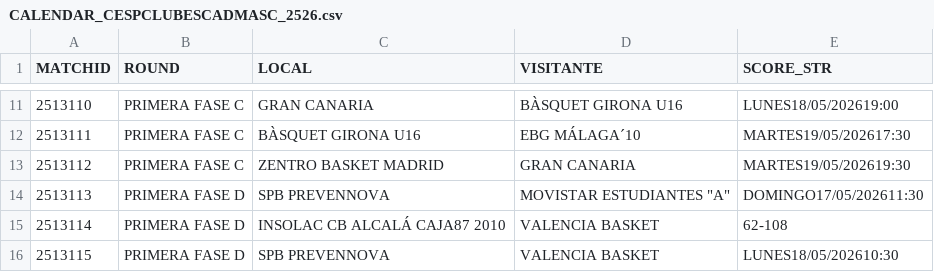
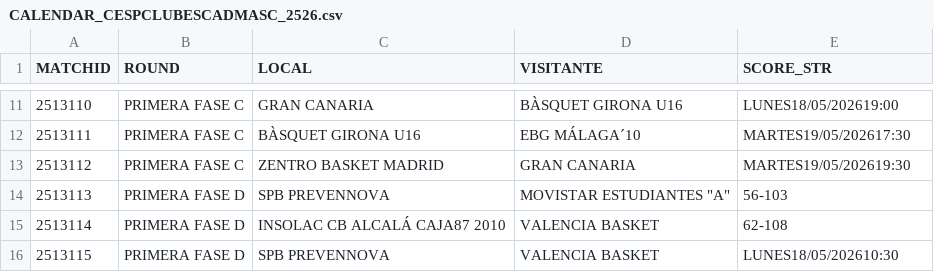
Before and after one commit to AnalyzingBasketball/API_FEB, a CSV file: data/CALENDAR_CESPCLUBESCADMASC_2526.csv, drawn as a sheet; only a part is shown, gaps mark what is left out.

```diff
--- a/data/CALENDAR_CESPCLUBESCADMASC_2526.csv
+++ b/data/CALENDAR_CESPCLUBESCADMASC_2526.csv
@@ -13,3 +13,3 @@
 2513112,PRIMERA FASE C,ZENTRO BASKET MADRID,GRAN CANARIA,MARTES19/05/202619:30
-2513113,PRIMERA FASE D,SPB PREVENNOVA,"MOVISTAR ESTUDIANTES ""A""",DOMINGO17/05/202611:30
+2513113,PRIMERA FASE D,SPB PREVENNOVA,"MOVISTAR ESTUDIANTES ""A""",56-103
 2513114,PRIMERA FASE D,INSOLAC CB ALCALÁ CAJA87 2010,VALENCIA BASKET,62-108
```
Also changed, not shown: data/CALENDAR_LFENDESA_2526.csv, data/PLAYER_ROLES_FINAL_2526_LFENDESA.csv, 15 other files.
